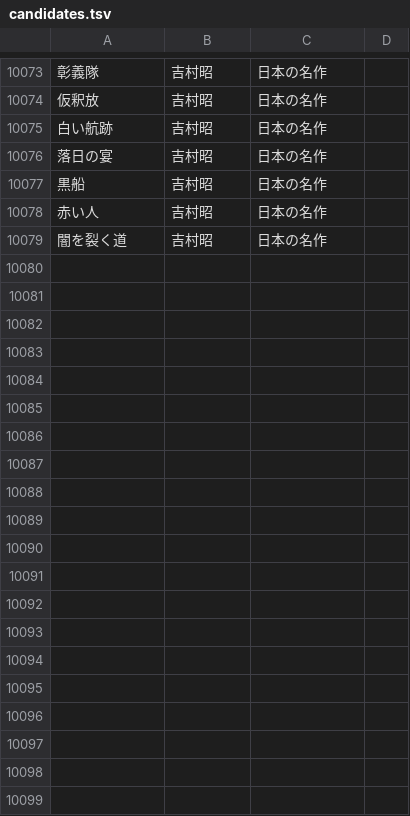
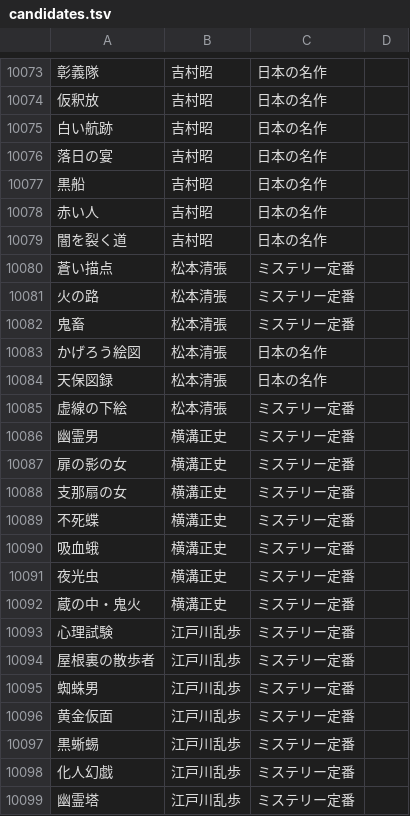
Before and after one commit to bxwcoder/naniyomu, a TSV file: data/catalog/candidates.tsv, drawn as a sheet; only a part is shown, gaps mark what is left out; the diff covers the shown part only; the diff names each change by its address in the sheet, - before the commit and + after, or states it on an @@ line.

```diff
--- a/data/catalog/candidates.tsv
+++ b/data/catalog/candidates.tsv
+row 10080: 蒼い描点 | 松本清張 | ミステリー定番
+row 10081: 火の路 | 松本清張 | ミステリー定番
+row 10082: 鬼畜 | 松本清張 | ミステリー定番
+row 10083: かげろう絵図 | 松本清張 | 日本の名作
+row 10084: 天保図録 | 松本清張 | 日本の名作
+row 10085: 虚線の下絵 | 松本清張 | ミステリー定番
+row 10086: 幽霊男 | 横溝正史 | ミステリー定番
+row 10087: 扉の影の女 | 横溝正史 | ミステリー定番
+row 10088: 支那扇の女 | 横溝正史 | ミステリー定番
+row 10089: 不死蝶 | 横溝正史 | ミステリー定番
+row 10090: 吸血蛾 | 横溝正史 | ミステリー定番
+row 10091: 夜光虫 | 横溝正史 | ミステリー定番
+row 10092: 蔵の中・鬼火 | 横溝正史 | ミステリー定番
+row 10093: 心理試験 | 江戸川乱歩 | ミステリー定番
+row 10094: 屋根裏の散歩者 | 江戸川乱歩 | ミステリー定番
+row 10095: 蜘蛛男 | 江戸川乱歩 | ミステリー定番
+row 10096: 黄金仮面 | 江戸川乱歩 | ミステリー定番
+row 10097: 黒蜥蜴 | 江戸川乱歩 | ミステリー定番
+row 10098: 化人幻戯 | 江戸川乱歩 | ミステリー定番
+row 10099: 幽霊塔 | 江戸川乱歩 | ミステリー定番
```
Also changed, not shown: 18 added rows elsewhere in this file.
